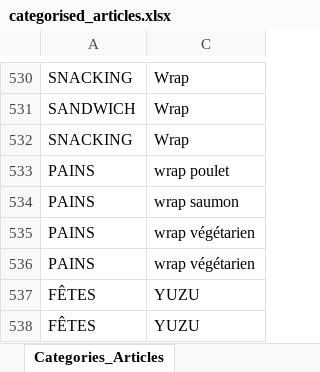
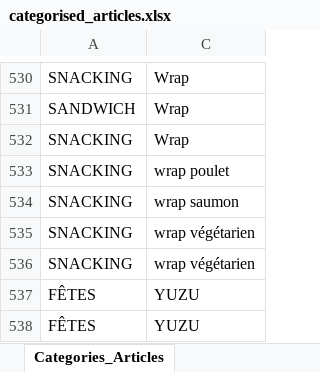
Before and after one commit to Rich-Data-F/how_many, an Excel workbook: Data/transformed_data/categorised_articles.xlsx, sheet Categories_Articles, drawn as a sheet; only a part is shown, gaps mark what is left out; values as stored, in another font and other column widths than the file's, no borders; the diff names each change by its address in the sheet, - before the commit and + after, or states it on an @@ line.

```diff
--- a/Data/transformed_data/categorised_articles.xlsx (sheet Categories_Articles)
+++ b/Data/transformed_data/categorised_articles.xlsx (sheet Categories_Articles)
-A533:A536: PAINS
+A533:A536: SNACKING
```
Also changed, not shown: 59 other files.
